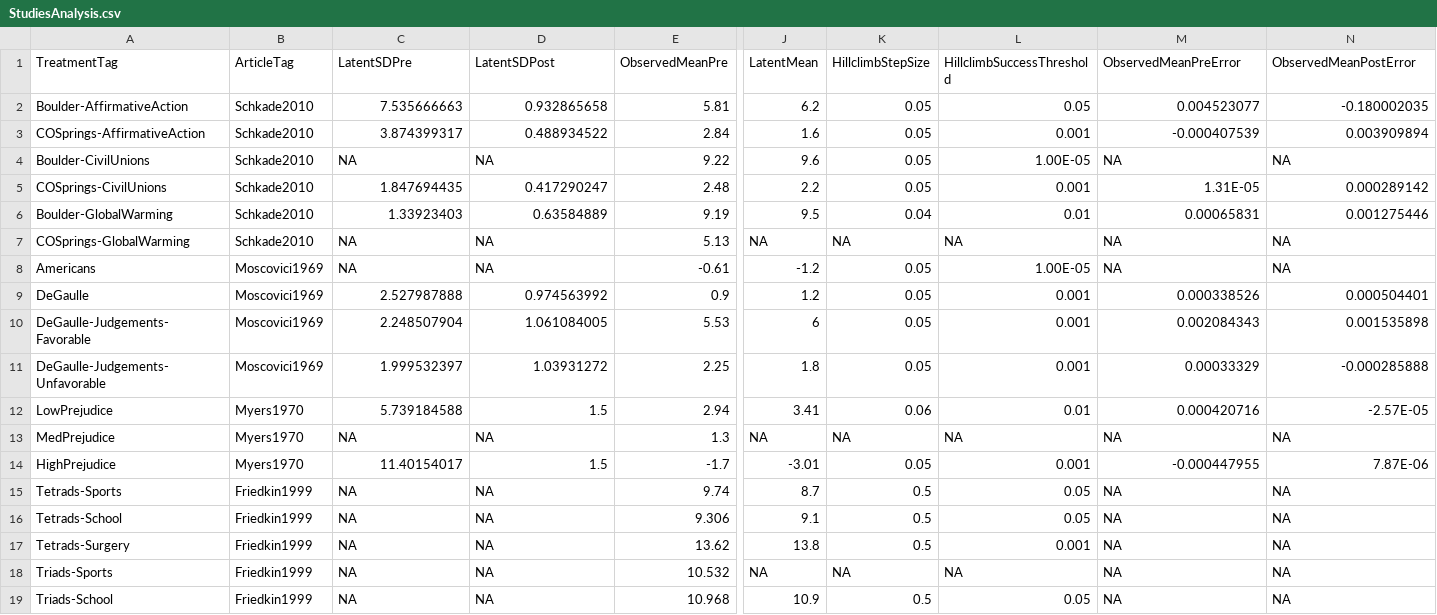
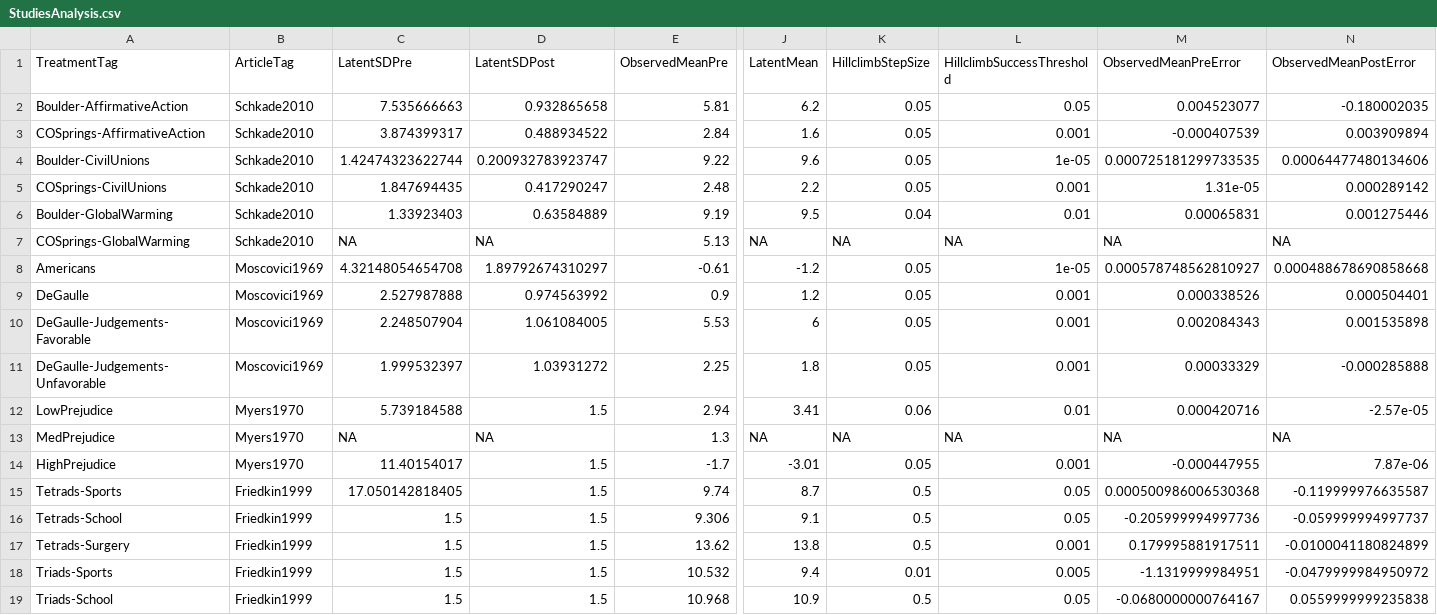
Before and after one commit to mt-digital/gp-statmod, a CSV file: GroupPolarizationStatmod/data/StudiesAnalysis.csv, drawn as a sheet; only a part is shown, gaps mark what is left out; the diff covers the shown part only; the diff names each change by its address in the sheet, - before the commit and + after, or states it on an @@ line.

Commit message:
updated data and now doing Bayesian fits

```diff
--- a/GroupPolarizationStatmod/data/StudiesAnalysis.csv
+++ b/GroupPolarizationStatmod/data/StudiesAnalysis.csv
-C4 (LatentSDPre): NA
+C4 (LatentSDPre): 1.42474323622744
-D4 (LatentSDPost): NA
+D4 (LatentSDPost): 0.200932783923747
-L4 (HillclimbSuccessThreshold): 1.00E-05
+L4 (HillclimbSuccessThreshold): 1e-05
-M4 (ObservedMeanPreError): NA
+M4 (ObservedMeanPreError): 0.000725181299733535
-N4 (ObservedMeanPostError): NA
+N4 (ObservedMeanPostError): 0.00064477480134606
-M5 (ObservedMeanPreError): 1.31E-05
+M5 (ObservedMeanPreError): 1.31e-05
-C8 (LatentSDPre): NA
+C8 (LatentSDPre): 4.32148054654708
-D8 (LatentSDPost): NA
+D8 (LatentSDPost): 1.89792674310297
-L8 (HillclimbSuccessThreshold): 1.00E-05
+L8 (HillclimbSuccessThreshold): 1e-05
-M8 (ObservedMeanPreError): NA
+M8 (ObservedMeanPreError): 0.000578748562810927
-N8 (ObservedMeanPostError): NA
+N8 (ObservedMeanPostError): 0.000488678690858668
-N12 (ObservedMeanPostError): -2.57E-05
+N12 (ObservedMeanPostError): -2.57e-05
-N14 (ObservedMeanPostError): 7.87E-06
+N14 (ObservedMeanPostError): 7.87e-06
-C15 (LatentSDPre): NA
+C15 (LatentSDPre): 17.050142818405
-D15:D19 (LatentSDPost): NA
+D15:D19 (LatentSDPost): 1.5
-M15 (ObservedMeanPreError): NA
+M15 (ObservedMeanPreError): 0.000500986006530368
-N15 (ObservedMeanPostError): NA
+N15 (ObservedMeanPostError): -0.119999976635587
-C16:C19 (LatentSDPre): NA
+C16:C19 (LatentSDPre): 1.5
-M16 (ObservedMeanPreError): NA
+M16 (ObservedMeanPreError): -0.205999994997736
-N16 (ObservedMeanPostError): NA
+N16 (ObservedMeanPostError): -0.059999994997737
-M17 (ObservedMeanPreError): NA
+M17 (ObservedMeanPreError): 0.179995881917511
-N17 (ObservedMeanPostError): NA
+N17 (ObservedMeanPostError): -0.0100041180824899
-J18 (LatentMean): NA
+J18 (LatentMean): 9.4
-K18 (HillclimbStepSize): NA
+K18 (HillclimbStepSize): 0.01
-L18 (HillclimbSuccessThreshold): NA
+L18 (HillclimbSuccessThreshold): 0.005
-M18 (ObservedMeanPreError): NA
+M18 (ObservedMeanPreError): -1.1319999984951
-N18 (ObservedMeanPostError): NA
+N18 (ObservedMeanPostError): -0.0479999984950972
-M19 (ObservedMeanPreError): NA
+M19 (ObservedMeanPreError): -0.0680000000764167
-N19 (ObservedMeanPostError): NA
+N19 (ObservedMeanPostError): 0.0559999999235838
```
Also changed, not shown: 107 edited cells elsewhere in this file, 5 other files.
